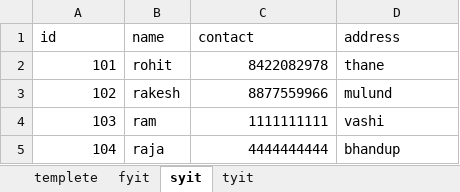
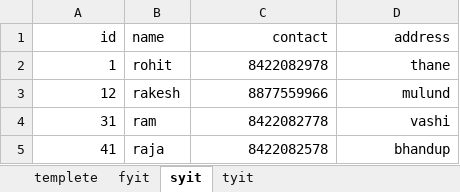
Before and after one commit to nikpadekar/excel2DB, an Excel workbook: student.xlsx, sheet syit, drawn as a sheet; values as stored, in another font and other column widths than the file's, no borders; the diff names each change by its address in the sheet, - before the commit and + after, or states it on an @@ line.

```diff
--- a/student.xlsx (sheet syit)
+++ b/student.xlsx (sheet syit)
-A1 alignment: left
+A1 alignment: right
-C1:D1 alignment: left
+C1:D1 alignment: right
-A2 (id): 101
+A2 (id): 1
-D2:D5 alignment: left
+D2:D5 alignment: right
-A3 (id): 102
+A3 (id): 12
-A4 (id): 103
+A4 (id): 31
-C4 (contact): 1111111111
+C4 (contact): 8422082778
-A5 (id): 104
+A5 (id): 41
-C5 (contact): 4444444444
+C5 (contact): 8422082578
```
Also changed, not shown: sheet templete, 2 other files.
